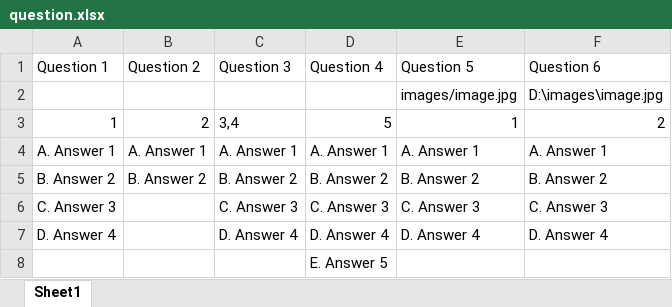
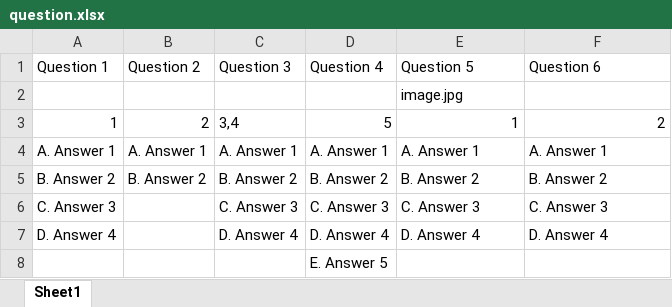
Before and after one commit to Caycon/HandiQuiz, an Excel workbook: example/question.xlsx, sheet Sheet1, drawn as a sheet; values as stored, in another font and other column widths than the file's, no borders; removed rows and columns are numbered as before the commit, all else as after; the diff names each change by its address in the sheet, - before the commit and + after, or states it on an @@ line.

```diff
--- a/example/question.xlsx (sheet Sheet1)
+++ b/example/question.xlsx (sheet Sheet1)
-row 2:  |  |  |  | images/image.jpg | D:\images\image.jpg
+row 2:  |  |  |  | image.jpg
```
Also changed, not shown: 6 other files.
